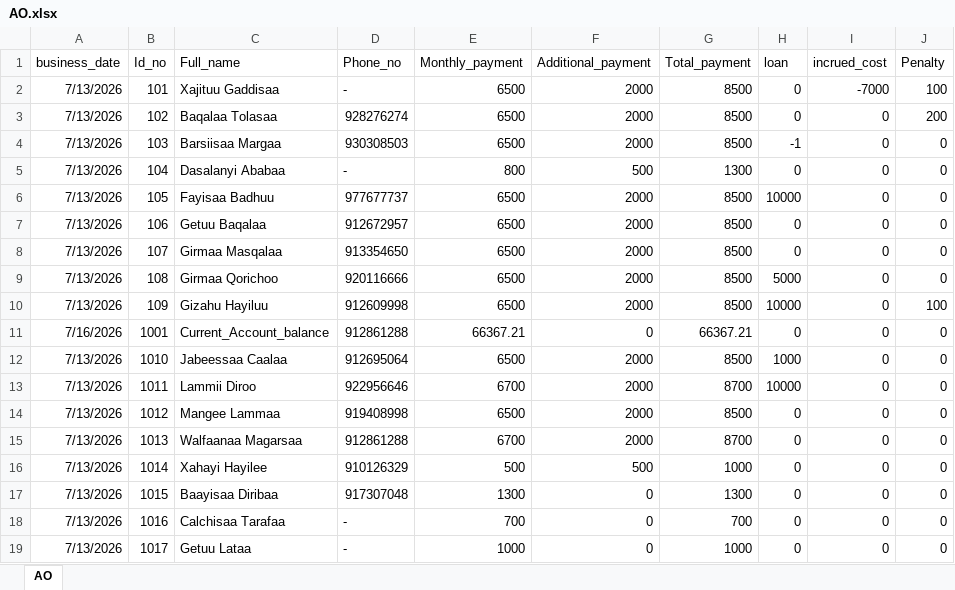
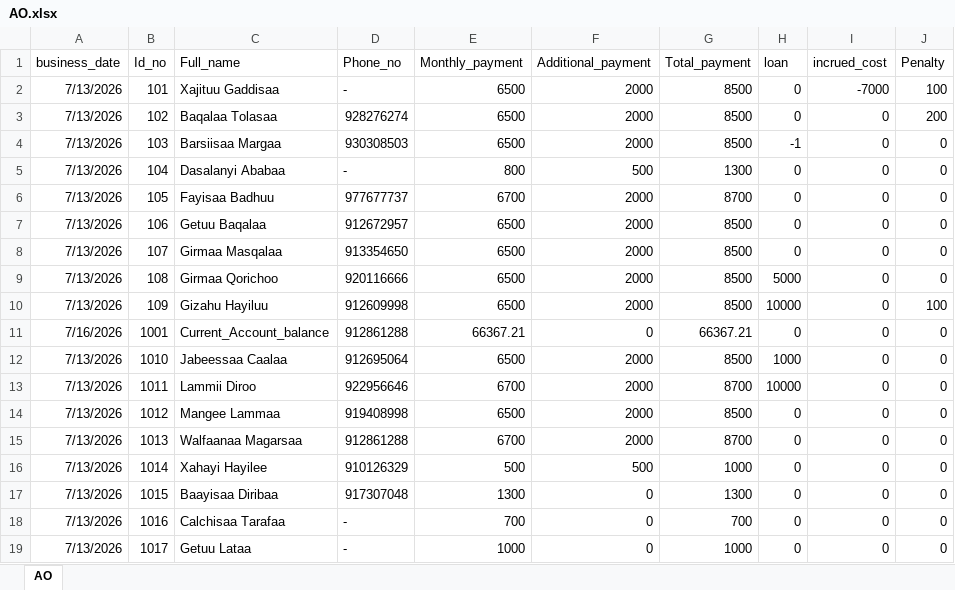
Before and after one commit to Walfaanaa/AL, an Excel workbook: AO.xlsx, sheet AO, drawn as a sheet; values as stored, in another font and other column widths than the file's, no borders; the diff names each change by its address in the sheet, - before the commit and + after, or states it on an @@ line.

Commit message:
Add files via upload

```diff
--- a/AO.xlsx (sheet AO)
+++ b/AO.xlsx (sheet AO)
-E6 (Monthly_payment): 6500
+E6 (Monthly_payment): 6700
-G6 (Total_payment): 8500
+G6 (Total_payment): 8700
-H6 (loan): 10000
+H6 (loan): 0
```
